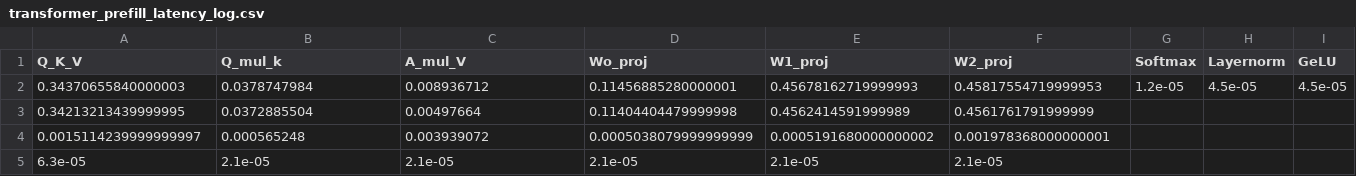
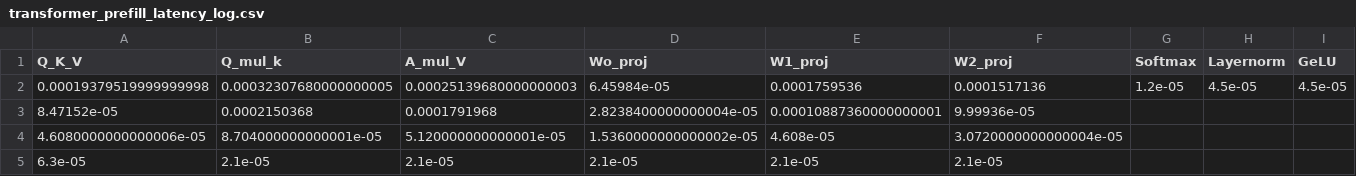
Before and after one commit to SiyuanMa0316/LLMCompass, a CSV file: transformer_prefill_latency_log.csv, drawn as a sheet; only a part is shown; removed rows and columns are numbered as before the commit, all else as after; rows hold the shown columns only; the diff names each change by its address in the sheet, - before the commit and + after, or states it on an @@ line.

```diff
--- a/transformer_prefill_latency_log.csv
+++ b/transformer_prefill_latency_log.csv
-row 2: 0.34370655840000003 | 0.0378747984 | 0.008936712 | 0.11456885280000001 | 0.45678162719999993 | 0.45817554719999953 | 1.2e-05 | 4.5e-05 | 4.5e-05
-row 3: 0.34213213439999995 | 0.0372885504 | 0.00497664 | 0.11404404479999998 | 0.4562414591999989 | 0.4561761791999999
-row 4: 0.0015114239999999997 | 0.000565248 | 0.003939072 | 0.0005038079999999999 | 0.0005191680000000002 | 0.001978368000000001
+row 2: 0.00019379519999999998 | 0.00032307680000000005 | 0.00025139680000000003 | 6.45984e-05 | 0.0001759536 | 0.0001517136 | 1.2e-05 | 4.5e-05 | 4.5e-05
+row 3: 8.47152e-05 | 0.0002150368 | 0.0001791968 | 2.8238400000000004e-05 | 0.00010887360000000001 | 9.99936e-05
+row 4: 4.6080000000000006e-05 | 8.704000000000001e-05 | 5.120000000000001e-05 | 1.5360000000000002e-05 | 4.608e-05 | 3.0720000000000004e-05
```
Also changed, not shown: test_gemv_simdram.csv, transformer_decode_latency_log.csv, 20 other files.
